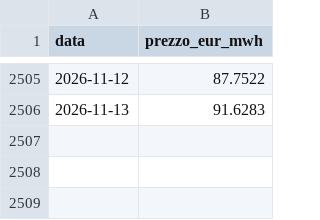
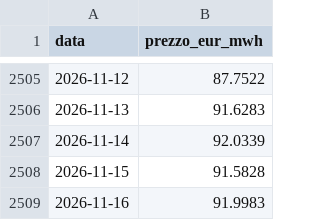
Before and after one commit to LMS-bot/pun-italia, a CSV file: gas_storico.csv, drawn as a sheet; only a part is shown, gaps mark what is left out; the diff names each change by its address in the sheet, - before the commit and + after, or states it on an @@ line.

```diff
--- a/gas_storico.csv
+++ b/gas_storico.csv
+row 2507: 2026-11-14 | 92.0339
+row 2508: 2026-11-15 | 91.5828
+row 2509: 2026-11-16 | 91.9983
```
Also changed, not shown: 5 other files.
